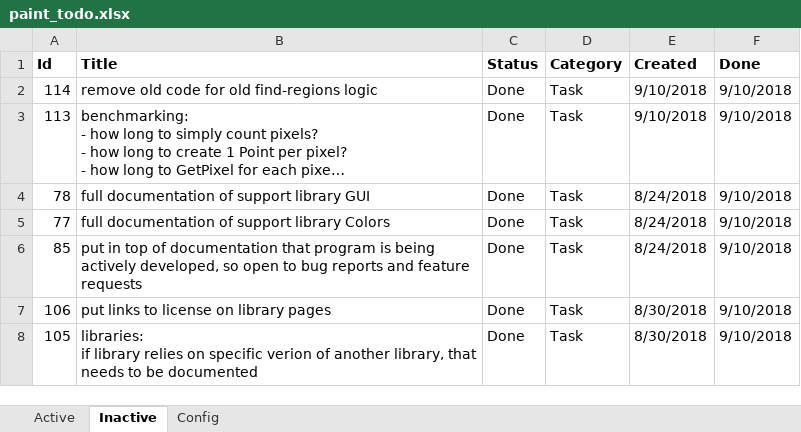
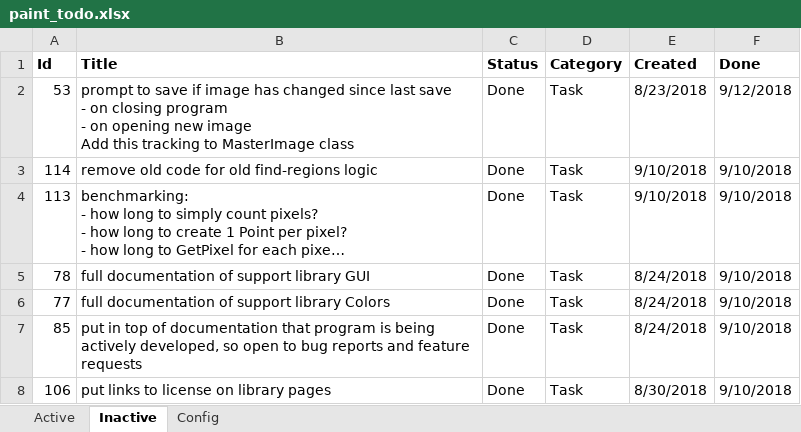
Before and after one commit to WithoutHaste/PerpetualPaint, an Excel workbook: paint_todo.xlsx, sheet Inactive, drawn as a sheet; only a part is shown; the shorter side is filled out with more unchanged rows; long unchanged cells end in …; values as stored, in another font and other column widths than the file's, no borders; ↵ is a line break in a cell; the diff names each change by its address in the sheet, - before the commit and + after, or states it on an @@ line.

Commit message:
prompt to save changes before closing image

```diff
--- a/paint_todo.xlsx (sheet Inactive)
+++ b/paint_todo.xlsx (sheet Inactive)
+row 2: 53 | prompt to save if image has changed since last save ↵ - on closing program ↵ - on opening new image ↵ Add this tracking to MasterImage class | Done | Task | 8/23/2018 | 9/12/2018
```
Also changed, not shown: sheet Active, 4 other files.
